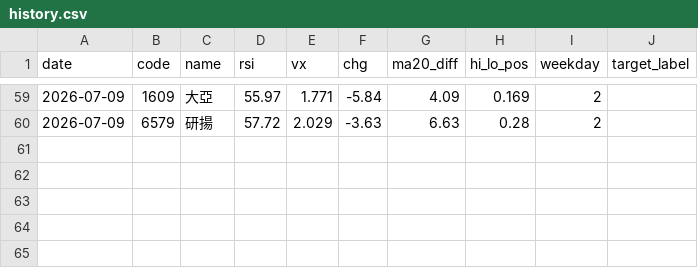
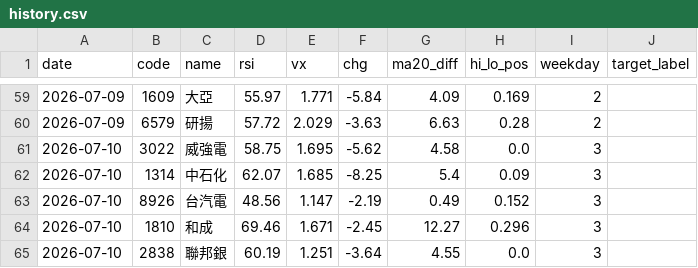
Before and after one commit to Chun427/ai-stock-bot, a CSV file: data/history.csv, drawn as a sheet; only a part is shown, gaps mark what is left out.

```diff
--- a/data/history.csv
+++ b/data/history.csv
@@ -60 +60,6 @@ date,code,name,rsi,vx,chg,ma20_diff,hi_lo_pos,weekday,target_label
 2026-07-09,6579,研揚,57.72,2.029,-3.63,6.63,0.28,2,
+2026-07-10,3022,威強電,58.75,1.695,-5.62,4.58,0.0,3,
+2026-07-10,1314,中石化,62.07,1.685,-8.25,5.4,0.09,3,
+2026-07-10,8926,台汽電,48.56,1.147,-2.19,0.49,0.152,3,
+2026-07-10,1810,和成,69.46,1.671,-2.45,12.27,0.296,3,
+2026-07-10,2838,聯邦銀,60.19,1.251,-3.64,4.55,0.0,3,
```
Also changed, not shown: 1 other file.
